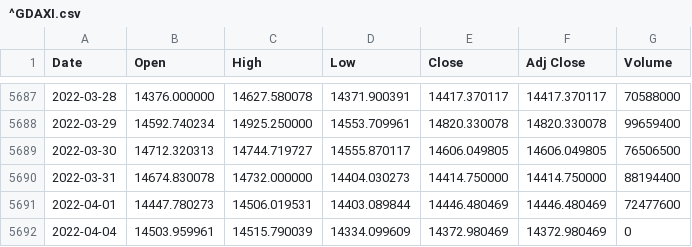
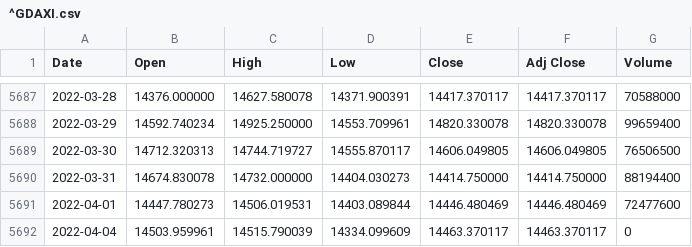
Before and after one commit to loelschlaeger/fHMM, a CSV file: jss/^GDAXI.csv, drawn as a sheet; only a part is shown, gaps mark what is left out.

Commit message:
Wrote section "data management".

```diff
--- a/jss/^GDAXI.csv
+++ b/jss/^GDAXI.csv
@@ -5691,2 +5691,2 @@ Date,Open,High,Low,Close,Adj Close,Volume
 2022-04-01,14447.780273,14506.019531,14403.089844,14446.480469,14446.480469,72477600
-2022-04-04,14503.959961,14515.790039,14334.099609,14372.980469,14372.980469,0
+2022-04-04,14503.959961,14515.790039,14334.099609,14463.370117,14463.370117,0
```
Also changed, not shown: 12 other files.
